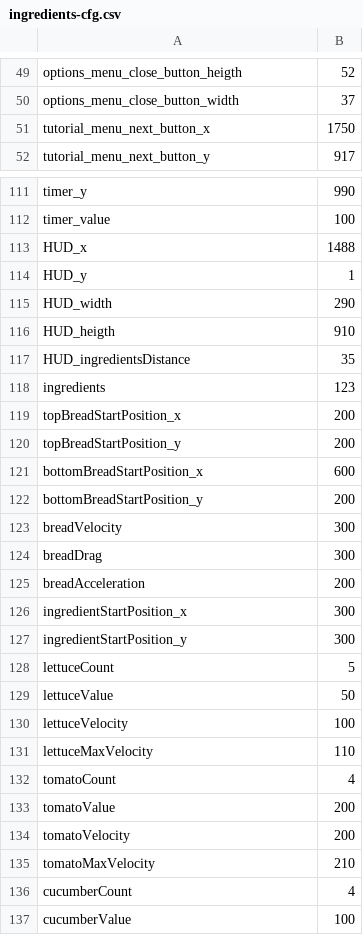
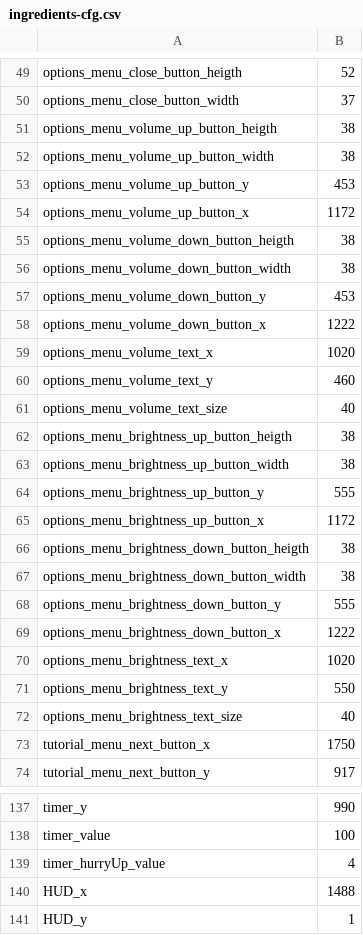
Before and after one commit to parreche/hamburger, a CSV file: Hamburger/assets/config/ingredients-cfg.csv, drawn as a sheet; only a part is shown, gaps mark what is left out; the shorter side is filled out with more unchanged rows; the diff covers the shown part only.

```diff
--- a/Hamburger/assets/config/ingredients-cfg.csv
+++ b/Hamburger/assets/config/ingredients-cfg.csv
@@ -50,2 +50,24 @@ options_menu_close_button_heigth,52
 options_menu_close_button_width,37
+options_menu_volume_up_button_heigth,38
+options_menu_volume_up_button_width,38
+options_menu_volume_up_button_y,453
+options_menu_volume_up_button_x,1172
+options_menu_volume_down_button_heigth,38
+options_menu_volume_down_button_width,38
+options_menu_volume_down_button_y,453
+options_menu_volume_down_button_x,1222
+options_menu_volume_text_x,1020
+options_menu_volume_text_y,460
+options_menu_volume_text_size,40
+options_menu_brightness_up_button_heigth,38
+options_menu_brightness_up_button_width,38
+options_menu_brightness_up_button_y,555
+options_menu_brightness_up_button_x,1172
+options_menu_brightness_down_button_heigth,38
+options_menu_brightness_down_button_width,38
+options_menu_brightness_down_button_y,555
+options_menu_brightness_down_button_x,1222
+options_menu_brightness_text_x,1020
+options_menu_brightness_text_y,550
+options_menu_brightness_text_size,40
 tutorial_menu_next_button_x,1750
@@ -112,2 +138,3 @@ timer_y,990
 timer_value,100
+timer_hurryUp_value,4
 HUD_x,1488
```
Also changed, not shown: 4 added rows elsewhere in this file, 13 other files.
